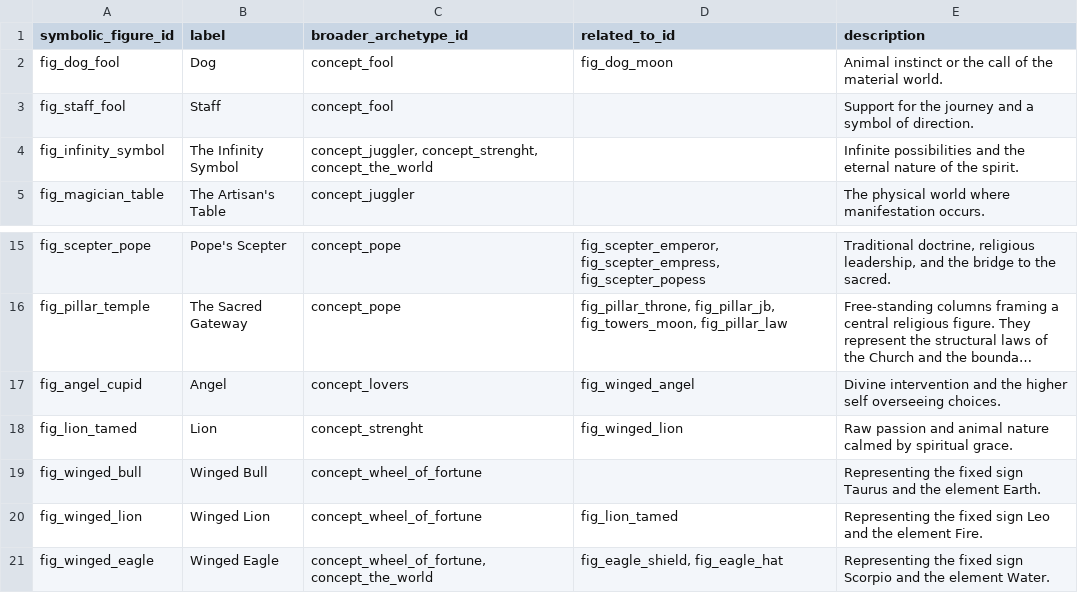
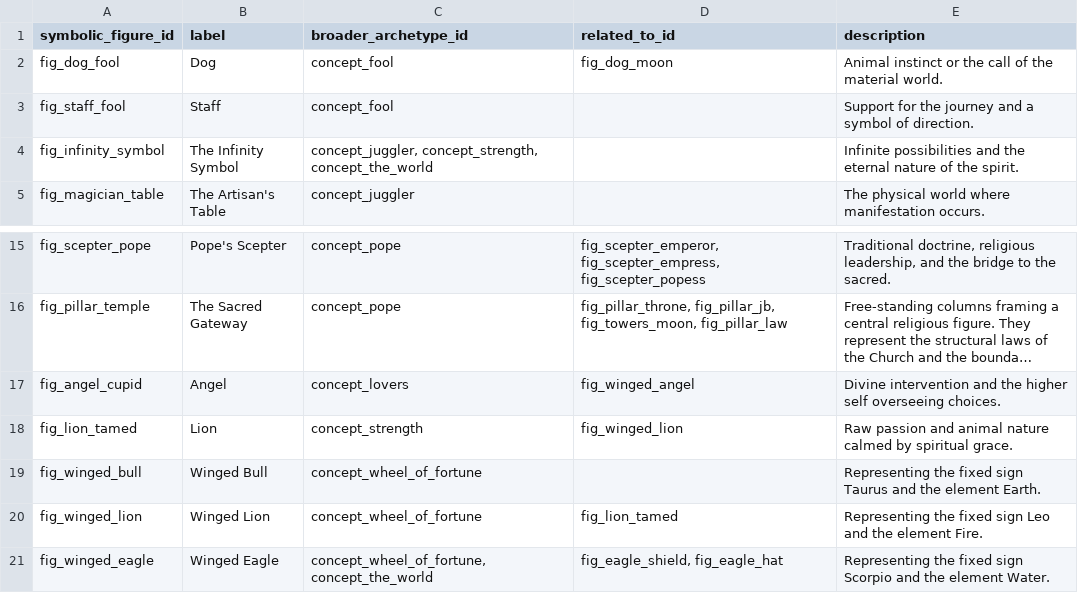
Before and after one commit to hexWitches/semantic-tarot-library, a CSV file: data/figures.csv, drawn as a sheet; only a part is shown, gaps mark what is left out; long unchanged cells end in …; the diff names each change by its address in the sheet, - before the commit and + after, or states it on an @@ line.

```diff
--- a/data/figures.csv
+++ b/data/figures.csv
-C4 (broader_archetype_id): concept_juggler, concept_strenght, concept_the_world
+C4 (broader_archetype_id): concept_juggler, concept_strength, concept_the_world
-C18 (broader_archetype_id): concept_strenght
+C18 (broader_archetype_id): concept_strength
```
Also changed, not shown: data/archetypes.csv, 9 other files.
